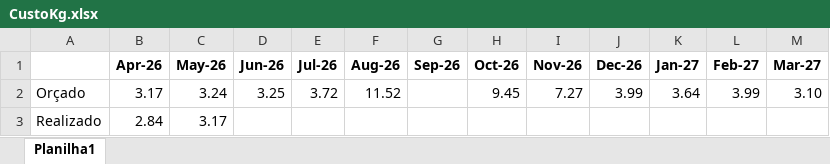
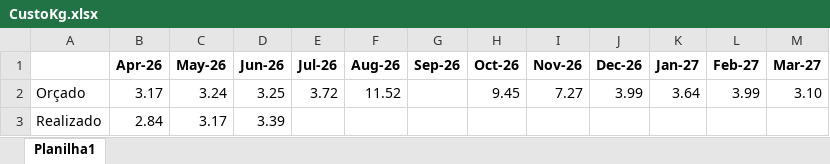
Before and after one commit to Regenier01/budgetflow-insights, an Excel workbook: Diarias/CustoKg.xlsx, sheet Planilha1, drawn as a sheet; values as stored, in another font and other column widths than the file's, no borders; the diff names each change by its address in the sheet, - before the commit and + after, or states it on an @@ line.

Commit message:
CUSTOS-OK

```diff
--- a/Diarias/CustoKg.xlsx (sheet Planilha1)
+++ b/Diarias/CustoKg.xlsx (sheet Planilha1)
-D3 (Jun-26): (empty)
+D3 (Jun-26): 3.39
```
Also changed, not shown: 3 other files.
